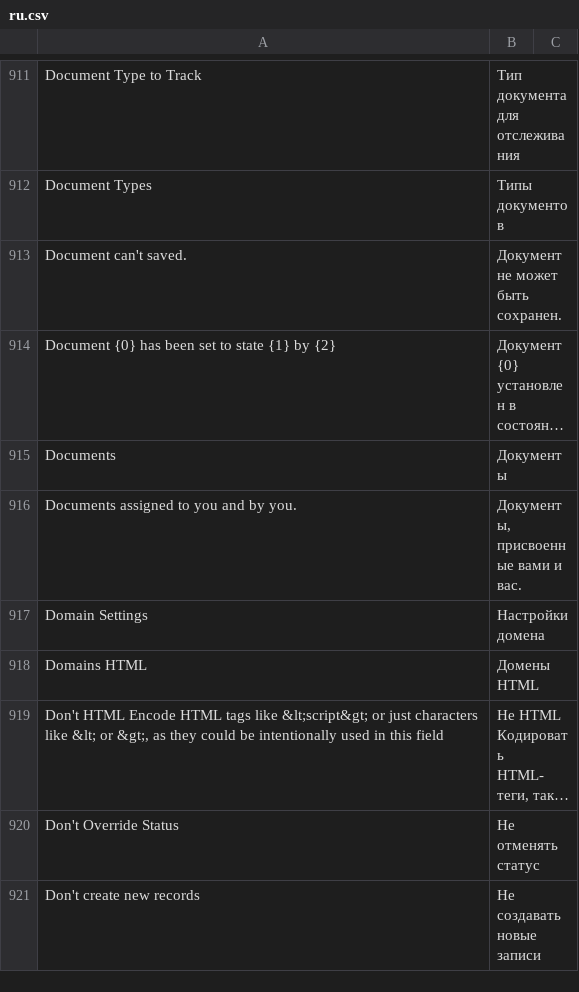
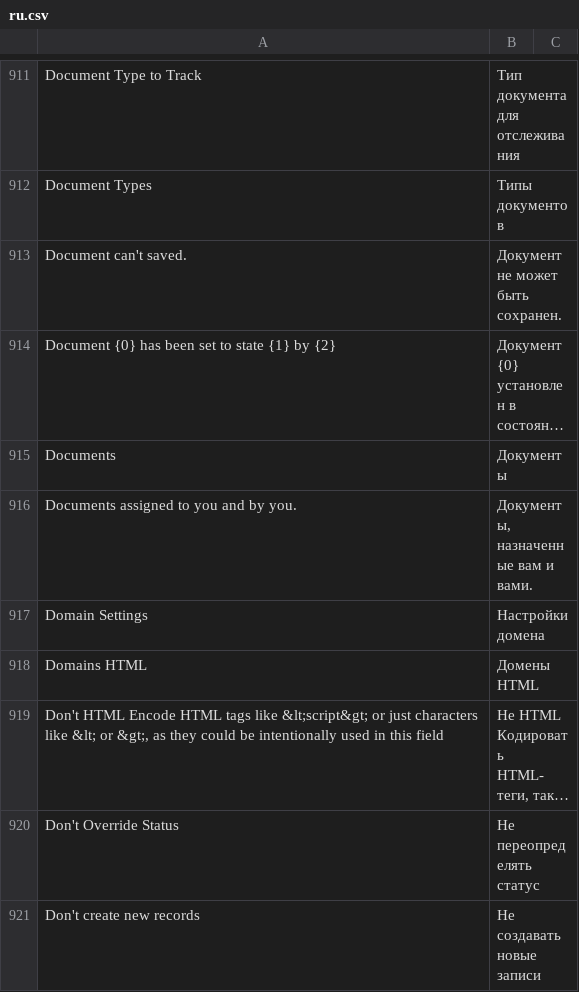
Before and after one commit to Dinext-pro/dinext_platform, a CSV file: frappe/translations/ru.csv, drawn as a sheet; only a part is shown, gaps mark what is left out; long unchanged cells end in …; the diff covers the shown part only; the diff names each change by its address in the sheet, - before the commit and + after, or states it on an @@ line.

```diff
--- a/frappe/translations/ru.csv
+++ b/frappe/translations/ru.csv
-B916: Документы, присвоенные вами и вас.
+B916: Документы, назначенные вам и вами.
-B920: Не отменять статус
+B920: Не переопределять статус
```
Also changed, not shown: 103 edited cells elsewhere in this file.
